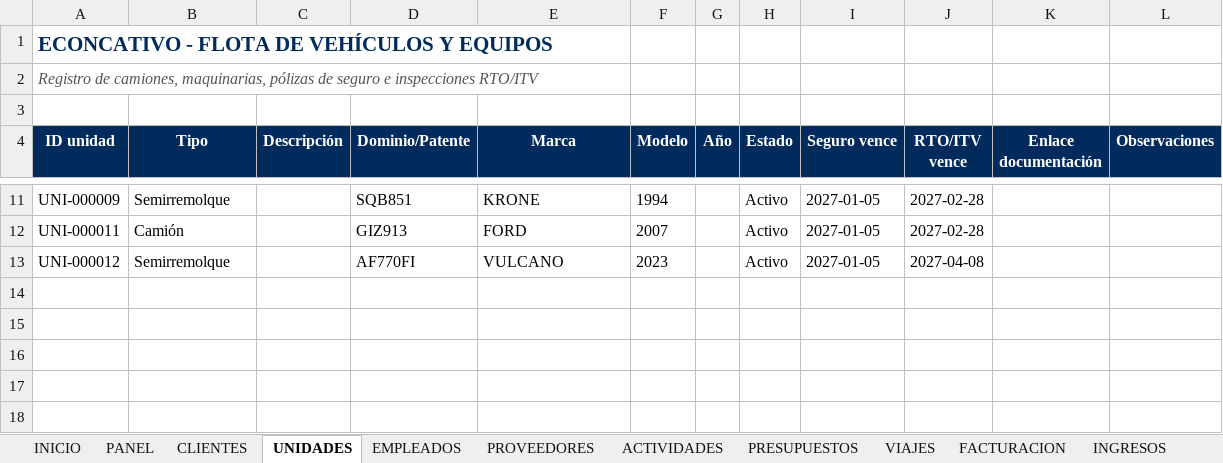
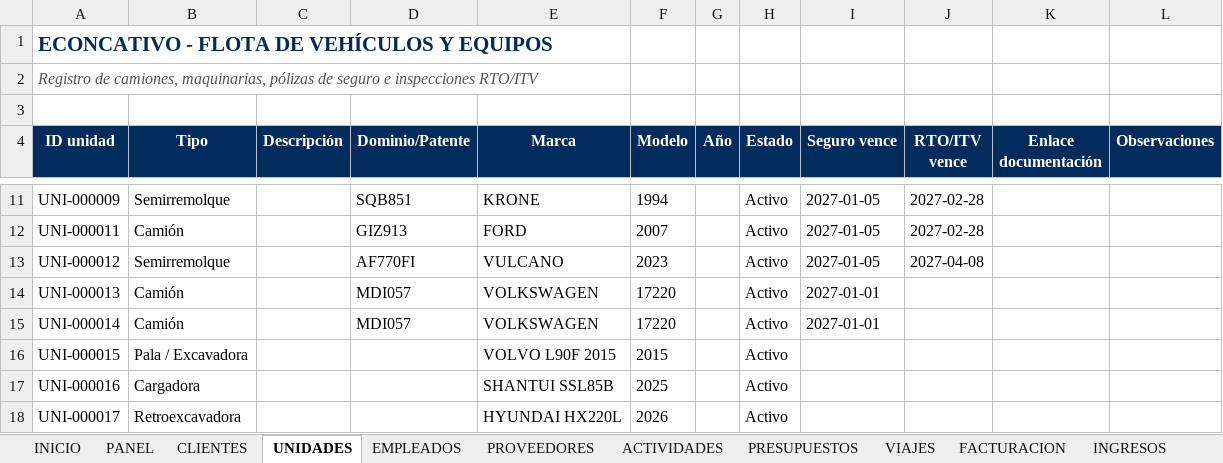
Before and after one commit to administracion-econcativo/econcativo-app, an Excel workbook: operation_data.xlsx, sheet UNIDADES, drawn as a sheet; only a part is shown, gaps mark what is left out; values as stored, in another font and other column widths than the file's, no borders; the diff names each change by its address in the sheet, - before the commit and + after, or states it on an @@ line.

```diff
--- a/operation_data.xlsx (sheet UNIDADES)
+++ b/operation_data.xlsx (sheet UNIDADES)
+row 14: UNI-000013 | Camión |  | MDI057 | VOLKSWAGEN | 17220 |  | Activo | 2027-01-01
+row 15: UNI-000014 | Camión |  | MDI057 | VOLKSWAGEN | 17220 |  | Activo | 2027-01-01
+row 16: UNI-000015 | Pala / Excavadora |  |  | VOLVO L90F 2015 | 2015 |  | Activo
+row 17: UNI-000016 | Cargadora |  |  | SHANTUI SSL85B | 2025 |  | Activo
+row 18: UNI-000017 | Retroexcavadora |  |  | HYUNDAI HX220L | 2026 |  | Activo
```
Also changed, not shown: sheet FACTURACION, sheet INGRESOS, sheet VIAJES, sheet CHEQUES, sheet CLIENTES, sheet PRESUPUESTOS, 5 more sheets, 7 other files.
